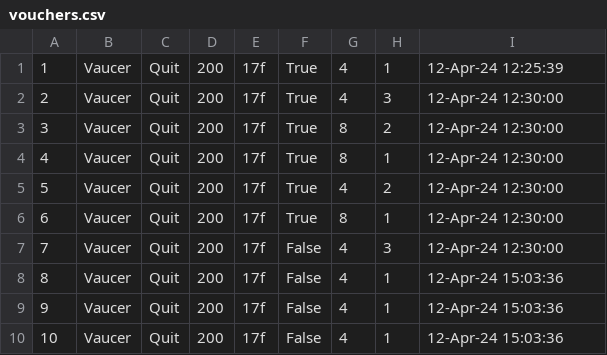
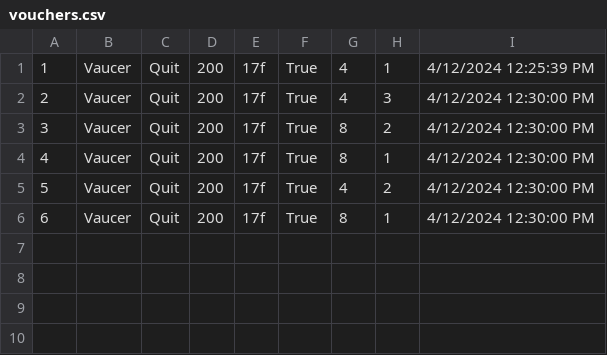
Before and after one commit to ivanailijin/SIMS-Project-team-C, a CSV file: TravelService/TravelService/Resources/Data/vouchers.csv, drawn as a sheet.

```diff
--- a/TravelService/TravelService/Resources/Data/vouchers.csv
+++ b/TravelService/TravelService/Resources/Data/vouchers.csv
@@ -1,10 +1,6 @@
-1|Vaucer|Quit|200|17f|True|4|1|12-Apr-24 12:25:39
-2|Vaucer|Quit|200|17f|True|4|3|12-Apr-24 12:30:00
-3|Vaucer|Quit|200|17f|True|8|2|12-Apr-24 12:30:00
-4|Vaucer|Quit|200|17f|True|8|1|12-Apr-24 12:30:00
-5|Vaucer|Quit|200|17f|True|4|2|12-Apr-24 12:30:00
-6|Vaucer|Quit|200|17f|True|8|1|12-Apr-24 12:30:00
-7|Vaucer|Quit|200|17f|False|4|3|12-Apr-24 12:30:00
-8|Vaucer|Quit|200|17f|False|4|1|12-Apr-24 15:03:36
-9|Vaucer|Quit|200|17f|False|4|1|12-Apr-24 15:03:36
-10|Vaucer|Quit|200|17f|False|4|1|12-Apr-24 15:03:36
+1|Vaucer|Quit|200|17f|True|4|1|4/12/2024 12:25:39 PM
+2|Vaucer|Quit|200|17f|True|4|3|4/12/2024 12:30:00 PM
+3|Vaucer|Quit|200|17f|True|8|2|4/12/2024 12:30:00 PM
+4|Vaucer|Quit|200|17f|True|8|1|4/12/2024 12:30:00 PM
+5|Vaucer|Quit|200|17f|True|4|2|4/12/2024 12:30:00 PM
+6|Vaucer|Quit|200|17f|True|8|1|4/12/2024 12:30:00 PM
```
Also changed, not shown: 16 other files.
